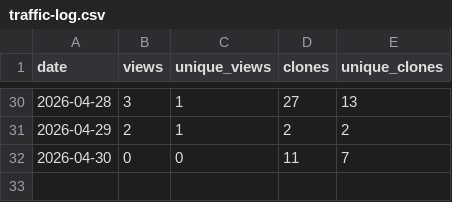
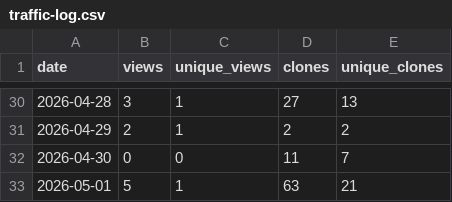
Before and after one commit to JonasBaath/identifyer-for-zotero, a CSV file: traffic-log.csv, drawn as a sheet; only a part is shown, gaps mark what is left out.

```diff
--- a/traffic-log.csv
+++ b/traffic-log.csv
@@ -32 +32,2 @@ date,views,unique_views,clones,unique_clones
 2026-04-30,0,0,11,7
+2026-05-01,5,1,63,21
```
